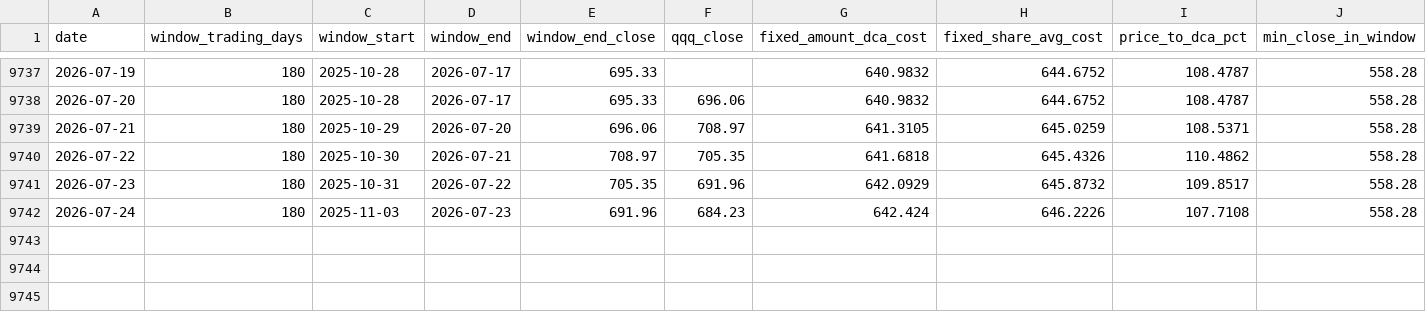
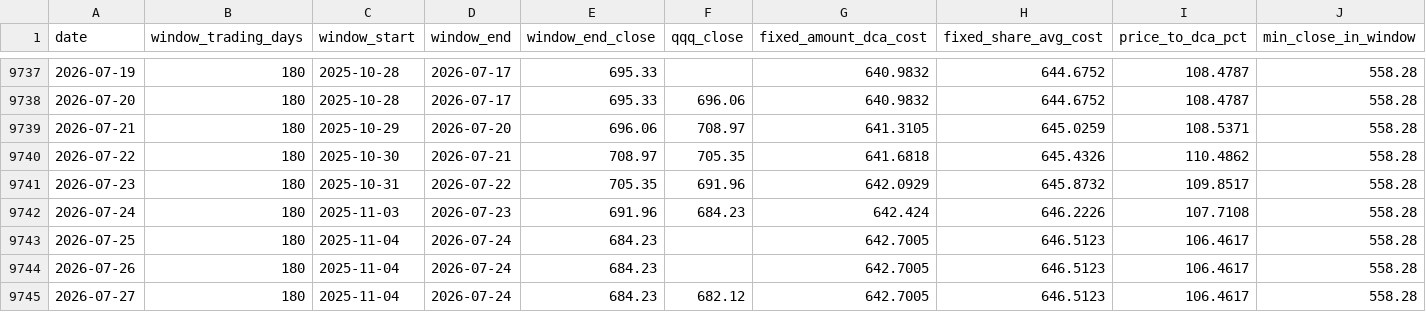
Before and after one commit to haiteng123456/qqq-dca-site, a CSV file: data/qqq_180d_dca.csv, drawn as a sheet; only a part is shown, gaps mark what is left out; rows hold the shown columns only; the diff names each change by its address in the sheet, - before the commit and + after, or states it on an @@ line.

```diff
--- a/data/qqq_180d_dca.csv
+++ b/data/qqq_180d_dca.csv
+row 9743: 2026-07-25 | 180 | 2025-11-04 | 2026-07-24 | 684.23 |  | 642.7005 | 646.5123 | 106.4617 | 558.28
+row 9744: 2026-07-26 | 180 | 2025-11-04 | 2026-07-24 | 684.23 |  | 642.7005 | 646.5123 | 106.4617 | 558.28
+row 9745: 2026-07-27 | 180 | 2025-11-04 | 2026-07-24 | 684.23 | 682.12 | 642.7005 | 646.5123 | 106.4617 | 558.28
```
Also changed, not shown: data/qqq_prices.csv, public/data/qqq_180d_dca.csv, 2 other files.
